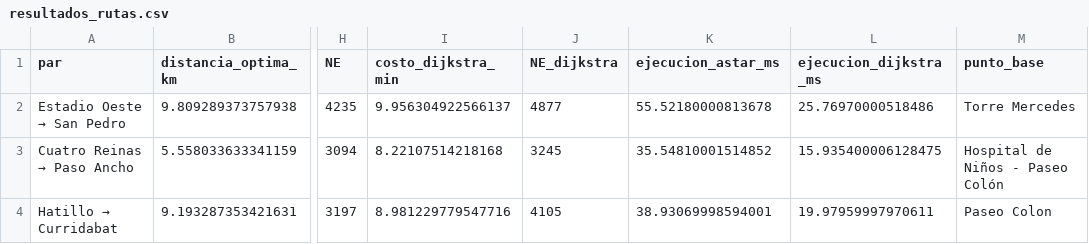
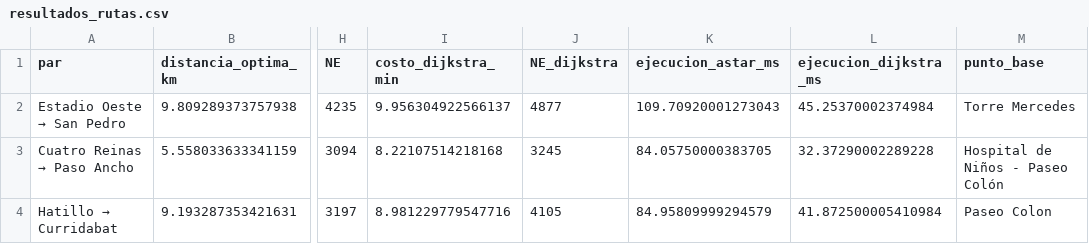
Before and after one commit to jcourrau/rutas_gam, a CSV file: data/processed/resultados_rutas.csv, drawn as a sheet; only a part is shown, gaps mark what is left out; the diff names each change by its address in the sheet, - before the commit and + after, or states it on an @@ line.

```diff
--- a/data/processed/resultados_rutas.csv
+++ b/data/processed/resultados_rutas.csv
-K2 (ejecucion_astar_ms): 55.52180000813678
+K2 (ejecucion_astar_ms): 109.70920001273043
-L2 (ejecucion_dijkstra_ms): 25.76970000518486
+L2 (ejecucion_dijkstra_ms): 45.25370002374984
-K3 (ejecucion_astar_ms): 35.54810001514852
+K3 (ejecucion_astar_ms): 84.05750000383705
-L3 (ejecucion_dijkstra_ms): 15.935400006128475
+L3 (ejecucion_dijkstra_ms): 32.37290002289228
-K4 (ejecucion_astar_ms): 38.93069998594001
+K4 (ejecucion_astar_ms): 84.95809999294579
-L4 (ejecucion_dijkstra_ms): 19.97959997970611
+L4 (ejecucion_dijkstra_ms): 41.872500005410984
```
Also changed, not shown: data/processed/comparacion_modelos.csv, data/processed/sensibilidad_modelos.csv, 14 other files.
